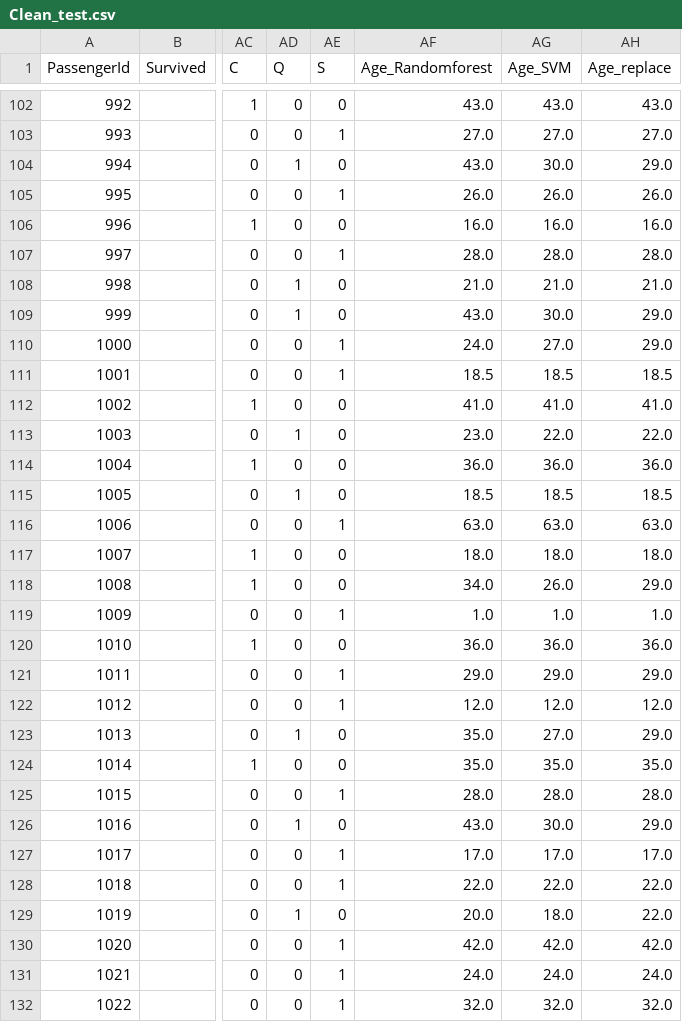
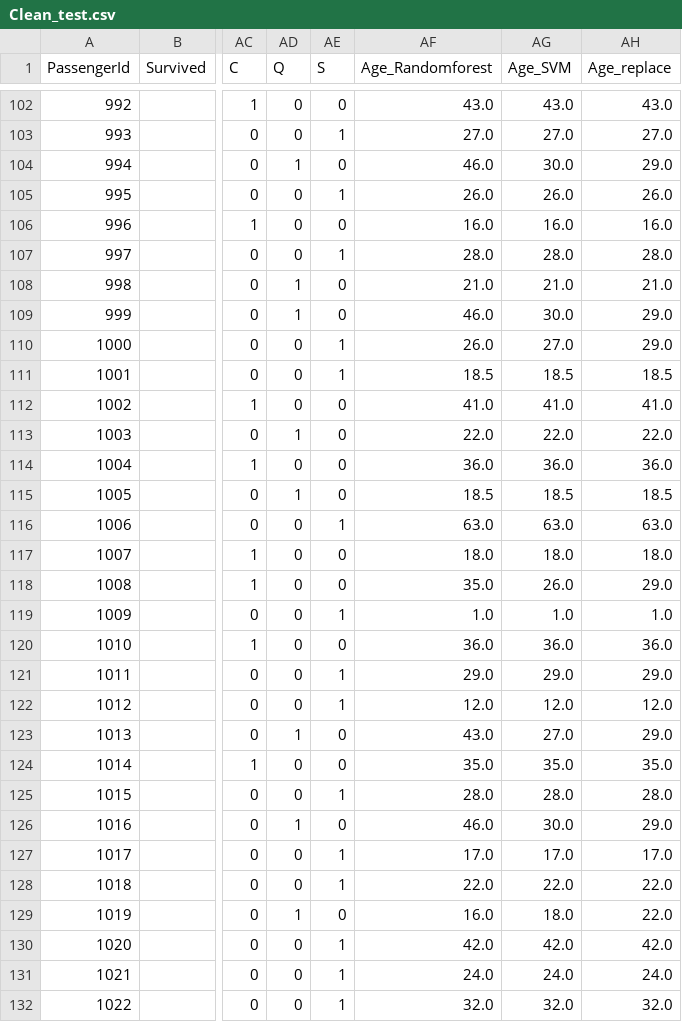
Before and after one commit to ngyduong/Titanic_project, a CSV file: titanic_data/Clean_test.csv, drawn as a sheet; only a part is shown, gaps mark what is left out; the diff covers the shown part only; the diff names each change by its address in the sheet, - before the commit and + after, or states it on an @@ line.

Commit message:
add clean titanic

```diff
--- a/titanic_data/Clean_test.csv
+++ b/titanic_data/Clean_test.csv
-AF104 (Age_Randomforest): 43.0
+AF104 (Age_Randomforest): 46.0
-AF109 (Age_Randomforest): 43.0
+AF109 (Age_Randomforest): 46.0
-AF110 (Age_Randomforest): 24.0
+AF110 (Age_Randomforest): 26.0
-AF113 (Age_Randomforest): 23.0
+AF113 (Age_Randomforest): 22.0
-AF118 (Age_Randomforest): 34.0
+AF118 (Age_Randomforest): 35.0
-AF123 (Age_Randomforest): 35.0
+AF123 (Age_Randomforest): 43.0
-AF126 (Age_Randomforest): 43.0
+AF126 (Age_Randomforest): 46.0
-AF129 (Age_Randomforest): 20.0
+AF129 (Age_Randomforest): 16.0
```
Also changed, not shown: 71 edited cells elsewhere in this file, titanic_data/Clean_train.csv, 2 other files.
